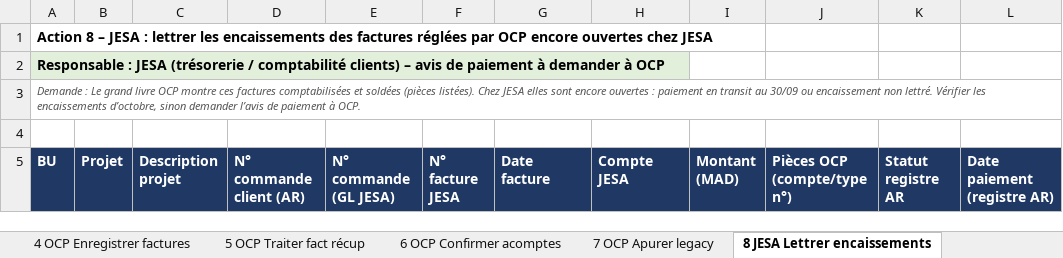
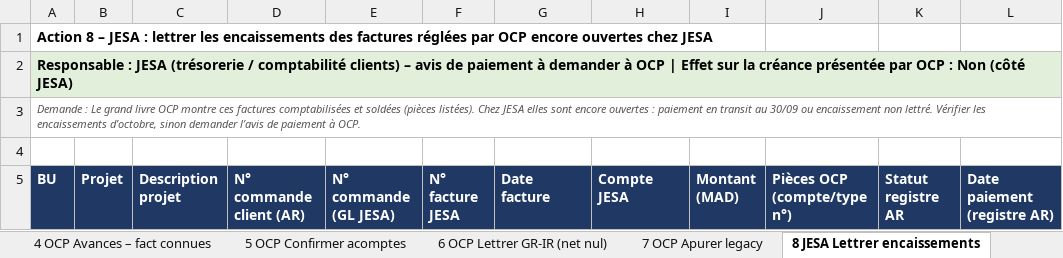
Before and after one commit to cherkaouihassan-art/Skills-Repo, an Excel workbook: OCP_SA_reconciliation_Sep2026/FR/Actions_correctives_par_BU_30-09-2026.xlsx, sheet 8 JESA Lettrer encaissements, drawn as a sheet; only a part is shown; values as stored, in another font and other column widths than the file's, no borders; charts and pictures not drawn; the diff names each change by its address in the sheet, - before the commit and + after, or states it on an @@ line.

```diff
--- a/OCP_SA_reconciliation_Sep2026/FR/Actions_correctives_par_BU_30-09-2026.xlsx (sheet 8 JESA Lettrer encaissements)
+++ b/OCP_SA_reconciliation_Sep2026/FR/Actions_correctives_par_BU_30-09-2026.xlsx (sheet 8 JESA Lettrer encaissements)
-sheet tab: 4 OCP Enregistrer factures
+sheet tab: 4 OCP Avances – fact connues
-sheet tab: 5 OCP Traiter fact récup
+sheet tab: 5 OCP Confirmer acomptes
-sheet tab: 6 OCP Confirmer acomptes
+sheet tab: 6 OCP Lettrer GR-IR (net nul)
-A2 (BU): …à OCP
+A2 (BU): …à OCP | Effet sur la créance présentée par OCP : Non (côté JESA)
```
Also changed, not shown: sheet 5 OCP Confirmer acomptes, sheet 3 OCP Avances – fact inconnues, sheet 4 OCP Avances – fact connues, sheet 2 OCP Enregistrer factures, sheet 6 OCP Lettrer GR-IR (net nul), sheet 1 OCP Reclasser paiements, 4 more sheets, other sheet tabs, formulas that keep their value, 2 other files.
